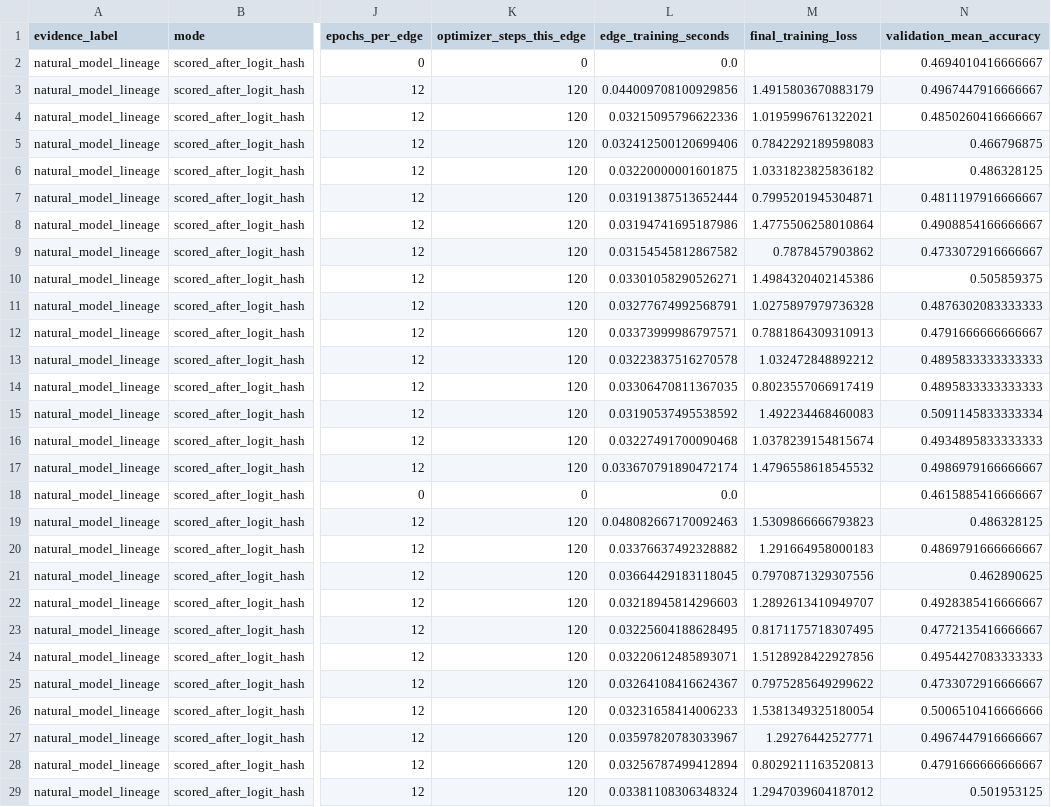
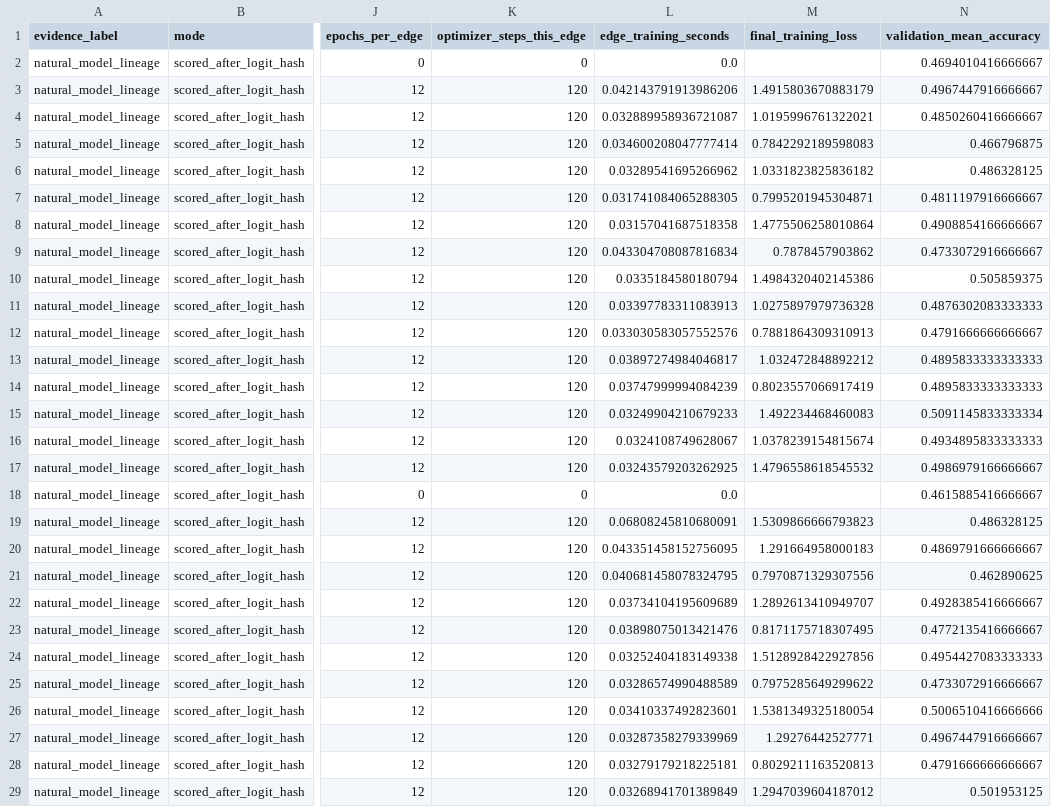
Before and after one commit to tinggong9/TwistedMerge, a CSV file: reports/model_lineage_holonomy/pilot/lineage_manifest.csv, drawn as a sheet; only a part is shown, gaps mark what is left out; the diff covers the shown part only; the diff names each change by its address in the sheet, - before the commit and + after, or states it on an @@ line.

```diff
--- a/reports/model_lineage_holonomy/pilot/lineage_manifest.csv
+++ b/reports/model_lineage_holonomy/pilot/lineage_manifest.csv
-L3 (edge_training_seconds): 0.044009708100929856
+L3 (edge_training_seconds): 0.042143791913986206
-L4 (edge_training_seconds): 0.03215095796622336
+L4 (edge_training_seconds): 0.032889958936721087
-L5 (edge_training_seconds): 0.032412500120699406
+L5 (edge_training_seconds): 0.034600208047777414
-L6 (edge_training_seconds): 0.03220000001601875
+L6 (edge_training_seconds): 0.03289541695266962
-L7 (edge_training_seconds): 0.03191387513652444
+L7 (edge_training_seconds): 0.031741084065288305
-L8 (edge_training_seconds): 0.03194741695187986
+L8 (edge_training_seconds): 0.03157041687518358
-L9 (edge_training_seconds): 0.03154545812867582
+L9 (edge_training_seconds): 0.043304708087816834
-L10 (edge_training_seconds): 0.03301058290526271
+L10 (edge_training_seconds): 0.0335184580180794
-L11 (edge_training_seconds): 0.03277674992568791
+L11 (edge_training_seconds): 0.03397783311083913
-L12 (edge_training_seconds): 0.03373999986797571
+L12 (edge_training_seconds): 0.033030583057552576
-L13 (edge_training_seconds): 0.03223837516270578
+L13 (edge_training_seconds): 0.03897274984046817
-L14 (edge_training_seconds): 0.03306470811367035
+L14 (edge_training_seconds): 0.03747999994084239
-L15 (edge_training_seconds): 0.03190537495538592
+L15 (edge_training_seconds): 0.03249904210679233
-L16 (edge_training_seconds): 0.03227491700090468
+L16 (edge_training_seconds): 0.0324108749628067
-L17 (edge_training_seconds): 0.033670791890472174
+L17 (edge_training_seconds): 0.03243579203262925
-L19 (edge_training_seconds): 0.048082667170092463
+L19 (edge_training_seconds): 0.06808245810680091
-L20 (edge_training_seconds): 0.03376637492328882
+L20 (edge_training_seconds): 0.043351458152756095
-L21 (edge_training_seconds): 0.03664429183118045
+L21 (edge_training_seconds): 0.040681458078324795
-L22 (edge_training_seconds): 0.03218945814296603
+L22 (edge_training_seconds): 0.03734104195609689
-L23 (edge_training_seconds): 0.03225604188628495
+L23 (edge_training_seconds): 0.03898075013421476
-L24 (edge_training_seconds): 0.03220612485893071
+L24 (edge_training_seconds): 0.03252404183149338
-L25 (edge_training_seconds): 0.03264108416624367
+L25 (edge_training_seconds): 0.03286574990488589
-L26 (edge_training_seconds): 0.03231658414006233
+L26 (edge_training_seconds): 0.03410337492823601
-L27 (edge_training_seconds): 0.03597820783033967
+L27 (edge_training_seconds): 0.03287358279339969
-L28 (edge_training_seconds): 0.03256787499412894
+L28 (edge_training_seconds): 0.03279179218225181
-L29 (edge_training_seconds): 0.03381108306348324
+L29 (edge_training_seconds): 0.03268941701389849
```
Also changed, not shown: 19 edited cells elsewhere in this file, reports/model_lineage_holonomy/pilot/artifact_manifest.csv, reports/model_lineage_holonomy/pilot/capacity_cost.csv, 7 other files.
